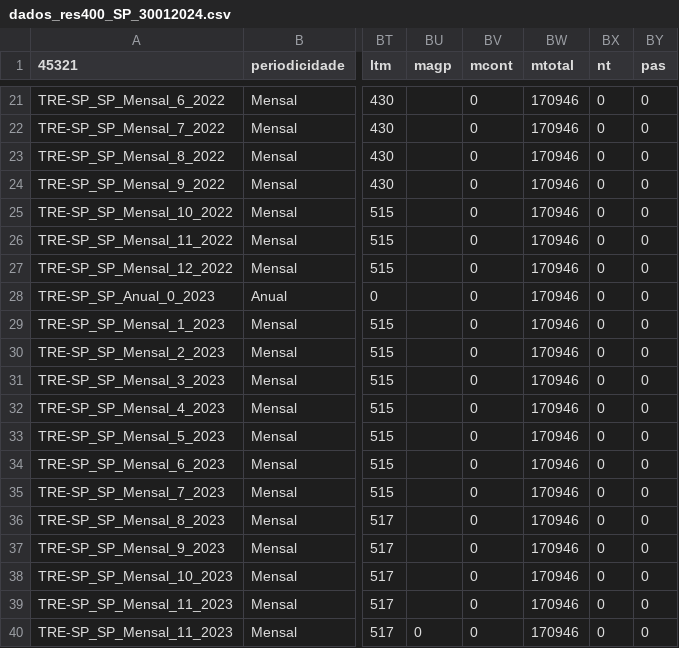
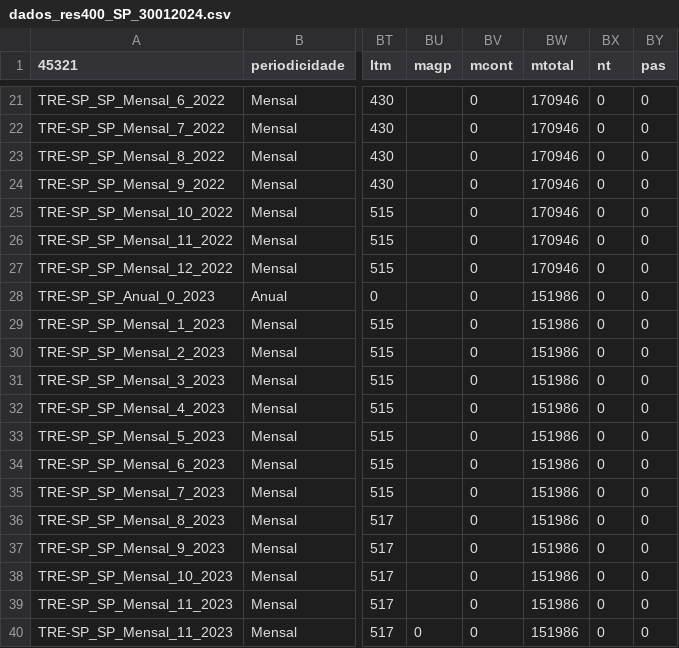
Before and after one commit to olympiotneto/pls_anual_2023, a CSV file: data_raw/dados_res400_SP_30012024.csv, drawn as a sheet; only a part is shown, gaps mark what is left out; the diff names each change by its address in the sheet, - before the commit and + after, or states it on an @@ line.

```diff
--- a/data_raw/dados_res400_SP_30012024.csv
+++ b/data_raw/dados_res400_SP_30012024.csv
-BW28:BW40 (mtotal): 170946
+BW28:BW40 (mtotal): 151986
```
Also changed, not shown: 38 other files.
